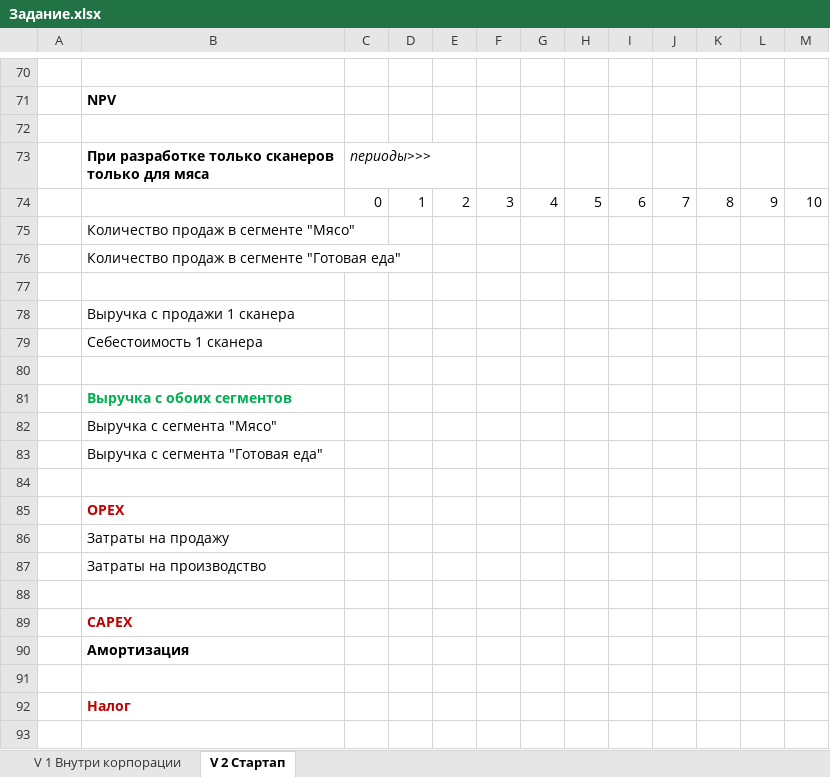
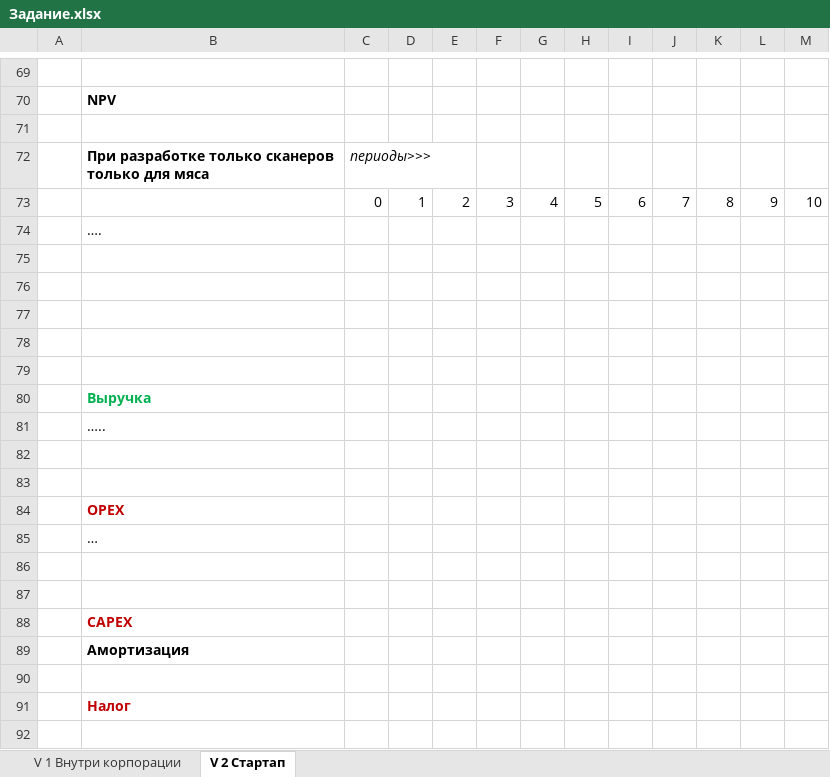
Before and after one commit to NikitaLebedevA/ITMO_seminar_financial_models, an Excel workbook: Задание.xlsx, sheet V 2 Стартап, drawn as a sheet; only a part is shown, gaps mark what is left out; values as stored, in another font and other column widths than the file's, no borders; removed rows and columns are numbered as before the commit, all else as after; the diff covers the shown part only; the diff names each change by its address in the sheet, - before the commit and + after, or states it on an @@ line.

```diff
--- a/Задание.xlsx (sheet V 2 Стартап)
+++ b/Задание.xlsx (sheet V 2 Стартап)
-B74: Количество продаж в сегменте "Мясо"
+B74: ….
-row 76:  | Количество продаж в сегменте "Готовая еда"
-row 78:  | Выручка с продажи 1 сканера
-row 79:  | Себестоимость 1 сканера
-B77: Выручка с обоих сегментов
+B77: (empty)
+row 78: (empty)
+row 79: (empty)
-B80: Выручка с сегмента "Мясо"
+B80: Выручка
@@ B80 bold: off → on, text colour: black → #00B050 @@
-B81: Выручка с сегмента "Готовая еда"
+B81: …..
+row 82: (empty)
-B85: Затраты на продажу
+B85: …
-B86: Затраты на производство
+B86: (empty)
```
Also changed, not shown: 3 added rows, 4 removed rows, 10 edited cells and cell formats elsewhere in this sheet, sheet V 1 Внутри корпорации.
